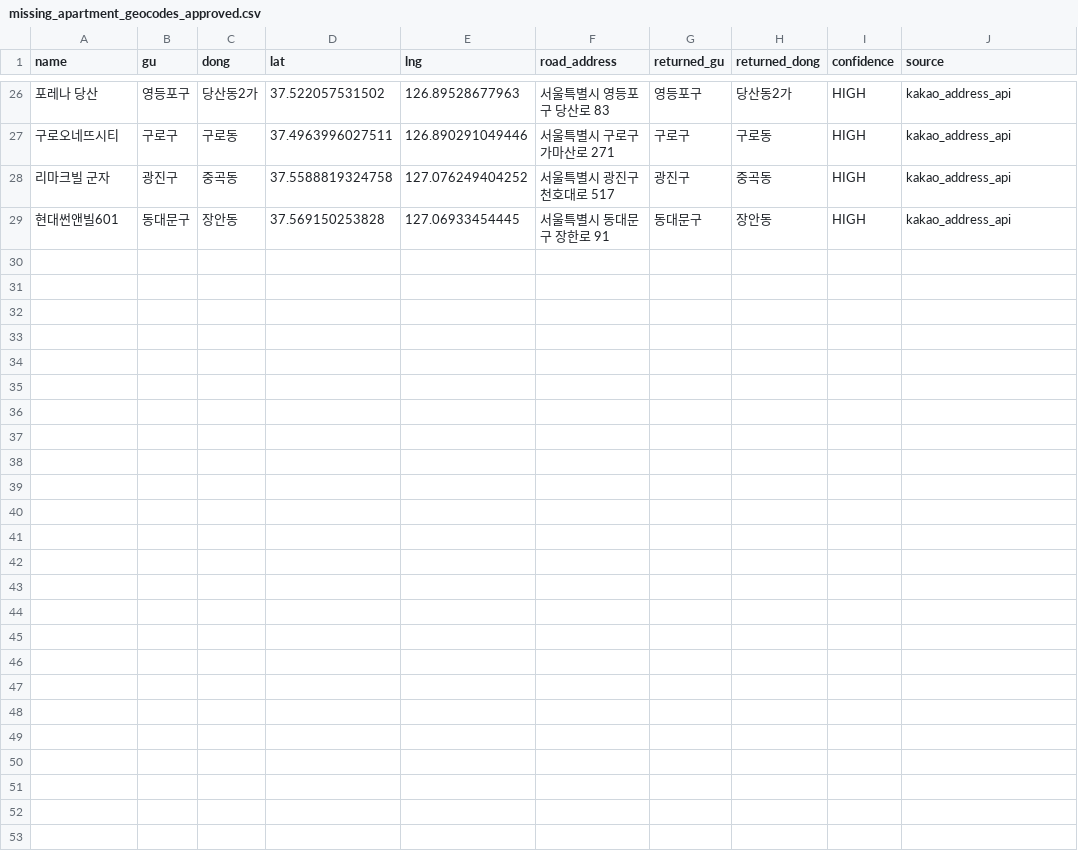
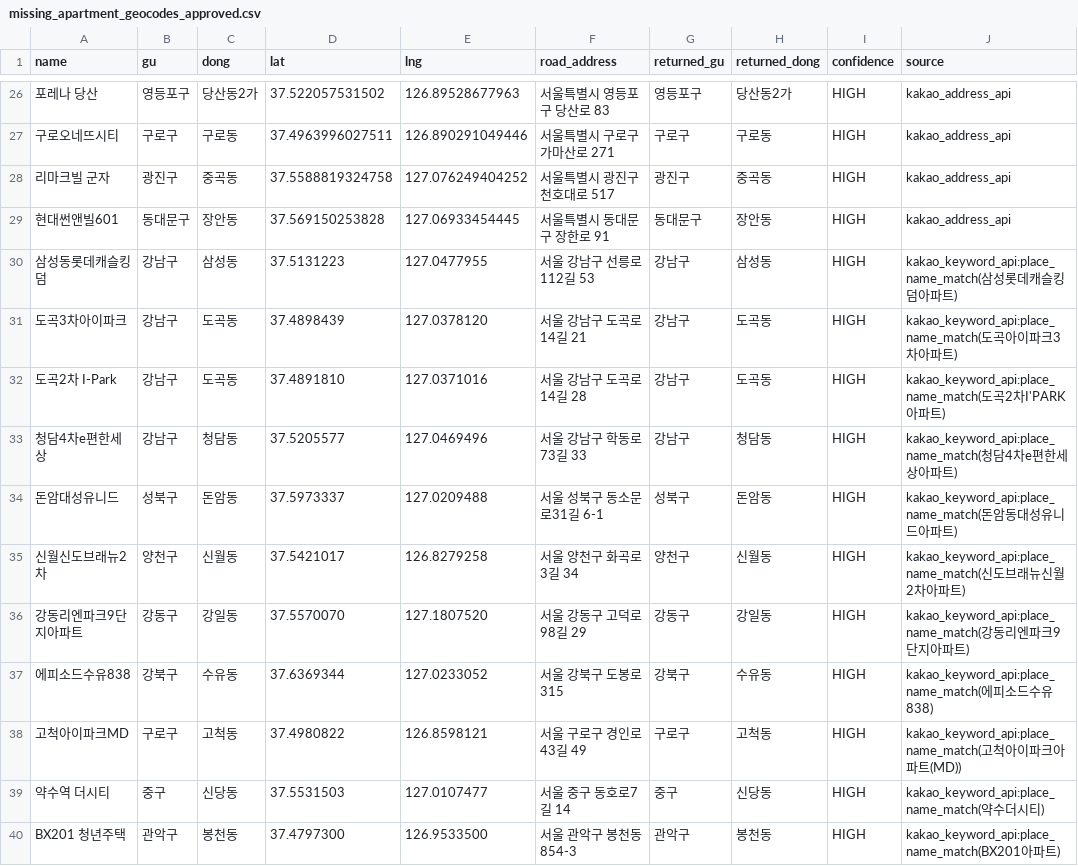
Before and after one commit to woongserb-glitch/clustead, a CSV file: scripts/manual_overrides/missing_apartment_geocodes_approved.csv, drawn as a sheet; only a part is shown, gaps mark what is left out.

```diff
--- a/scripts/manual_overrides/missing_apartment_geocodes_approved.csv
+++ b/scripts/manual_overrides/missing_apartment_geocodes_approved.csv
@@ -29 +29,12 @@
 현대썬앤빌601,동대문구,장안동,37.569150253828,127.06933454445,서울특별시 동대문구 장한로 91,동대문구,장안동,HIGH,kakao_address_api
+삼성동롯데캐슬킹덤,강남구,삼성동,37.5131223,127.0477955,서울 강남구 선릉로112길 53,강남구,삼성동,HIGH,kakao_keyword_api:place_name_match(삼성롯데캐슬킹덤아파트)
+도곡3차아이파크,강남구,도곡동,37.4898439,127.0378120,서울 강남구 도곡로14길 21,강남구,도곡동,HIGH,kakao_keyword_api:place_name_match(도곡아이파크3차아파트)
+도곡2차 I-Park,강남구,도곡동,37.4891810,127.0371016,서울 강남구 도곡로14길 28,강남구,도곡동,HIGH,kakao_keyword_api:place_name_match(도곡2차I'PARK아파트)
+청담4차e편한세상,강남구,청담동,37.5205577,127.0469496,서울 강남구 학동로73길 33,강남구,청담동,HIGH,kakao_keyword_api:place_name_match(청담4차e편한세상아파트)
+돈암대성유니드,성북구,돈암동,37.5973337,127.0209488,서울 성북구 동소문로31길 6-1,성북구,돈암동,HIGH,kakao_keyword_api:place_name_match(돈암동대성유니드아파트)
+신월신도브래뉴2차,양천구,신월동,37.5421017,126.8279258,서울 양천구 화곡로3길 34,양천구,신월동,HIGH,kakao_keyword_api:place_name_match(신도브래뉴신월2차아파트)
+강동리엔파크9단지아파트,강동구,강일동,37.5570070,127.1807520,서울 강동구 고덕로98길 29,강동구,강일동,HIGH,kakao_keyword_api:place_name_match(강동리엔파크9단지아파트)
+에피소드수유838,강북구,수유동,37.6369344,127.0233052,서울 강북구 도봉로 315,강북구,수유동,HIGH,kakao_keyword_api:place_name_match(에피소드수유838)
+고척아이파크MD,구로구,고척동,37.4980822,126.8598121,서울 구로구 경인로43길 49,구로구,고척동,HIGH,kakao_keyword_api:place_name_match(고척아이파크아파트(MD))
+약수역 더시티,중구,신당동,37.5531503,127.0107477,서울 중구 동호로7길 14,중구,신당동,HIGH,kakao_keyword_api:place_name_match(약수더시티)
+BX201 청년주택,관악구,봉천동,37.4797300,126.9533500,서울 관악구 봉천동 854-3,관악구,봉천동,HIGH,kakao_keyword_api:place_name_match(BX201아파트)
```
Also changed, not shown: 2 other files.
